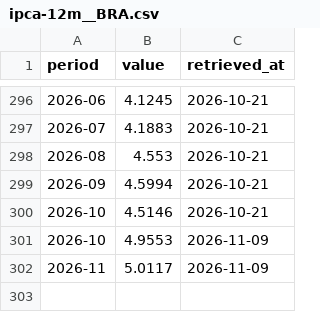
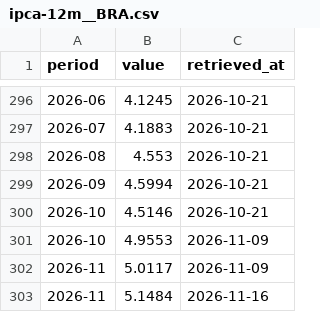
Before and after one commit to brasil-facil/brasil_facil, a CSV file: data/series/focus/ipca-12m__BRA.csv, drawn as a sheet; only a part is shown, gaps mark what is left out.

```diff
--- a/data/series/focus/ipca-12m__BRA.csv
+++ b/data/series/focus/ipca-12m__BRA.csv
@@ -302 +302,2 @@ period,value,retrieved_at
 2026-11,5.0117,2026-11-09
+2026-11,5.1484,2026-11-16
```
Also changed, not shown: data/series/sgs/13762__BRA.csv, data/series/sgs/5727__BRA.csv, 4 other files.
